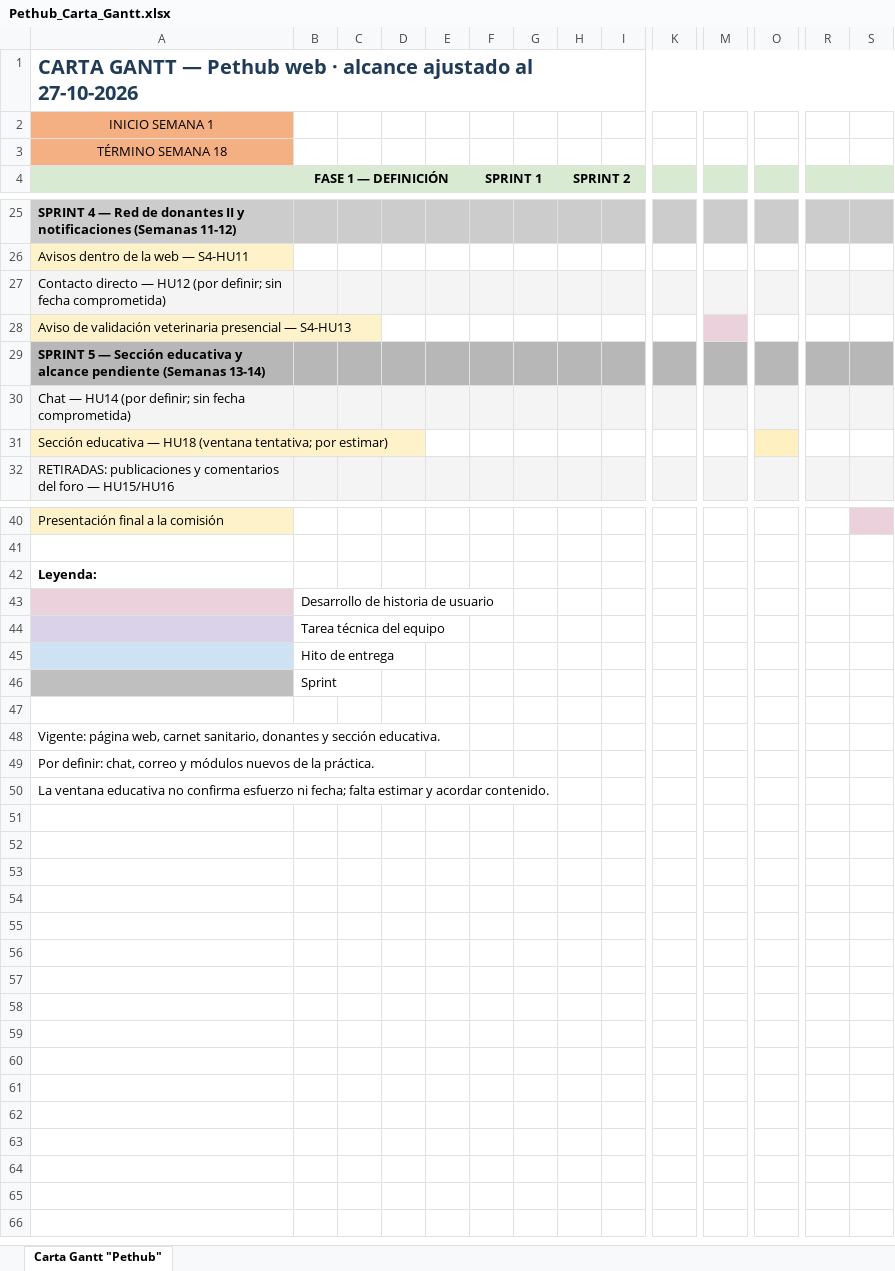
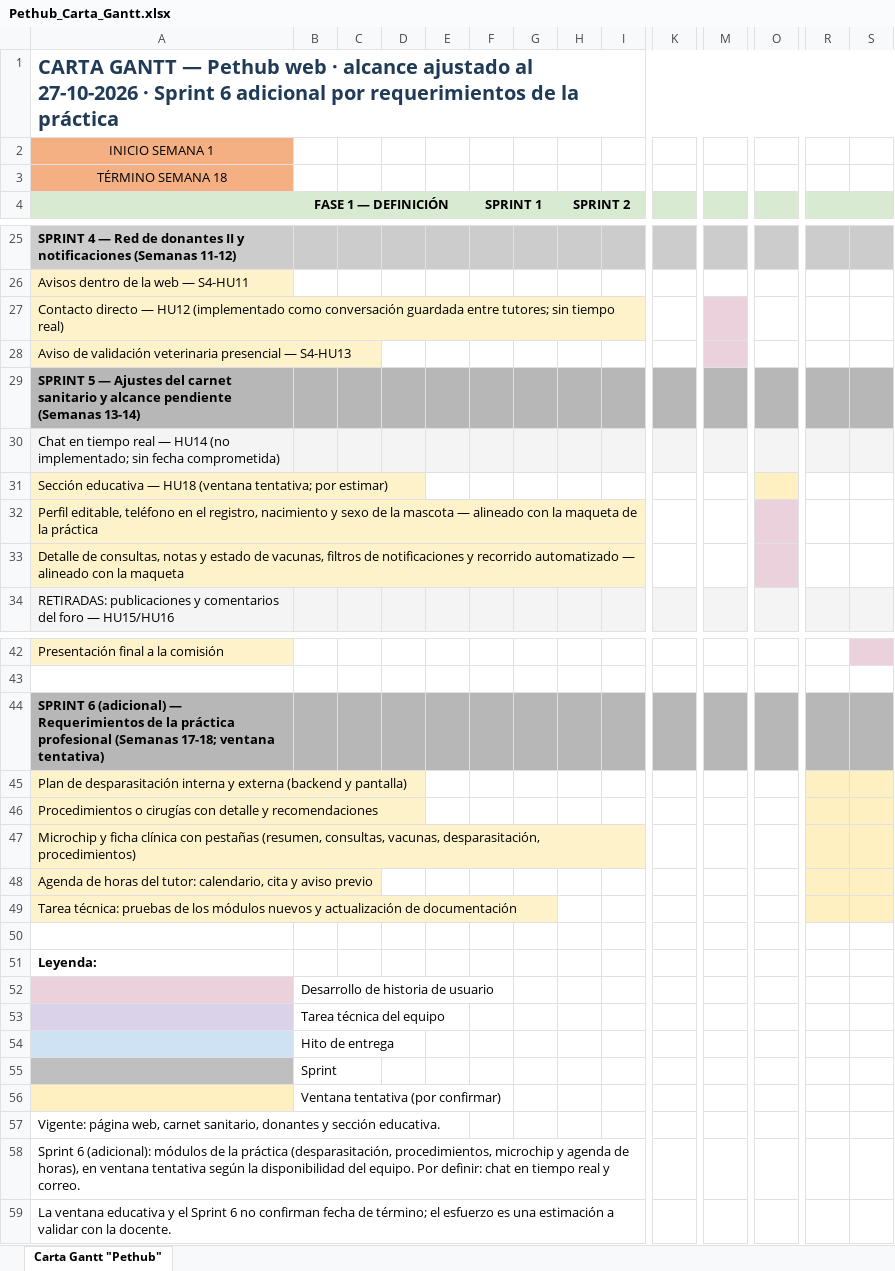
Before and after one commit to Paulinaescuderodiaz/Proyecto-APT, an Excel workbook: Fase 2/Evidencias Proyecto/Evidencias de documentación/Pethub_Carta_Gantt.xlsx, sheet Carta Gantt "Pethub", drawn as a sheet; only a part is shown, gaps mark what is left out; values as stored, in another font and other column widths than the file's, no borders; addresses are those after the commit; rows hold the shown columns only; the diff covers the shown part only; the diff names each change by its address in the sheet, - before the commit and + after, or states it on an @@ line.

Commit message:
Entrega final Fase 2 y 3: informe final, presentacion, Carta Gantt con Sprint 6, pruebas de seguridad y rendimiento, correccion de validacion de tipos en auth y actualizacion de README

```diff
--- a/Fase 2/Evidencias Proyecto/Evidencias de documentación/Pethub_Carta_Gantt.xlsx (sheet Carta Gantt "Pethub")
+++ b/Fase 2/Evidencias Proyecto/Evidencias de documentación/Pethub_Carta_Gantt.xlsx (sheet Carta Gantt "Pethub")
-A1: …al 27-10-2026
+A1: …al 27-10-2026 · Sprint 6 adicional por requerimientos de la práctica
-C4:E4 fill: #D9EAD3
+C4:E4 fill: none
-G4 fill: #D9EAD3
+G4 fill: none
-I4 fill: #D9EAD3
+I4 fill: none
-K4 fill: #D9EAD3
+K4 fill: none
-M4 fill: #D9EAD3
+M4 fill: none
-O4 fill: #D9EAD3
+O4 fill: none
-R4:S4 fill: #D9EAD3
+R4:S4 fill: none
-A27: …— HU12 (por definir; sin fecha comprometida)
+A27: …— HU12 (implementado como conversación guardada entre tutores; sin tiempo real)
-A27 fill: #F4F4F4
+A27 fill: #FEF2CB
-B27:K27 fill: #F4F4F4
+B27:K27 fill: none
-M27 fill: #F4F4F4
+M27 fill: #EAD1DC
-O27:S27 fill: #F4F4F4
+O27:S27 fill: none
-A29: …5 — Sección educativa y alcance…
+A29: …5 — Ajustes del carnet sanitario y alcance…
-A30: Chat — HU14 (por definir; sin fecha…
+A30: Chat en tiempo real — HU14 (no implementado; sin fecha…
+row 32: Perfil editable, teléfono en el registro, nacimiento y sexo de la mascota — alineado con la maqueta de la práctica
+row 33: Detalle de consultas, notas y estado de vacunas, filtros de notificaciones y recorrido automatizado — alineado con la maqueta
+row 44: SPRINT 6 (adicional) — Requerimientos de la práctica profesional (Semanas 17-18; ventana tentativa)
+row 45: Plan de desparasitación interna y externa (backend y pantalla)
+row 46: Procedimientos o cirugías con detalle y recomendaciones
+row 47: Microchip y ficha clínica con pestañas (resumen, consultas, vacunas, desparasitación, procedimientos)
+row 48: Agenda de horas del tutor: calendario, cita y aviso previo
+row 49: Tarea técnica: pruebas de los módulos nuevos y actualización de documentación
+row 50: (empty)
-A56 fill: none
+A56 fill: #FFF0C2
-B56 (FASE 1 — DEFINICIÓN): (empty)
+B56 (FASE 1 — DEFINICIÓN): Ventana tentativa (por confirmar)
-A58: Por definir: chat, correo y módulos nuevos de la práctica.
+A58: Sprint 6 (adicional): módulos de la práctica (desparasitación, procedimientos, microchip y agenda de horas), en ventana tentativa según la disponibilidad del equipo. Por definir: chat en tiempo real y correo.
-A59: …ventana educativa no confirma esfuerzo ni fecha; falta estimar y acordar contenido.
+A59: …ventana educativa y el Sprint 6 no confirman fecha de término; el esfuerzo es una estimación a validar con la docente.
```
Also changed, not shown: cell formats elsewhere in this sheet, 10 other files.
